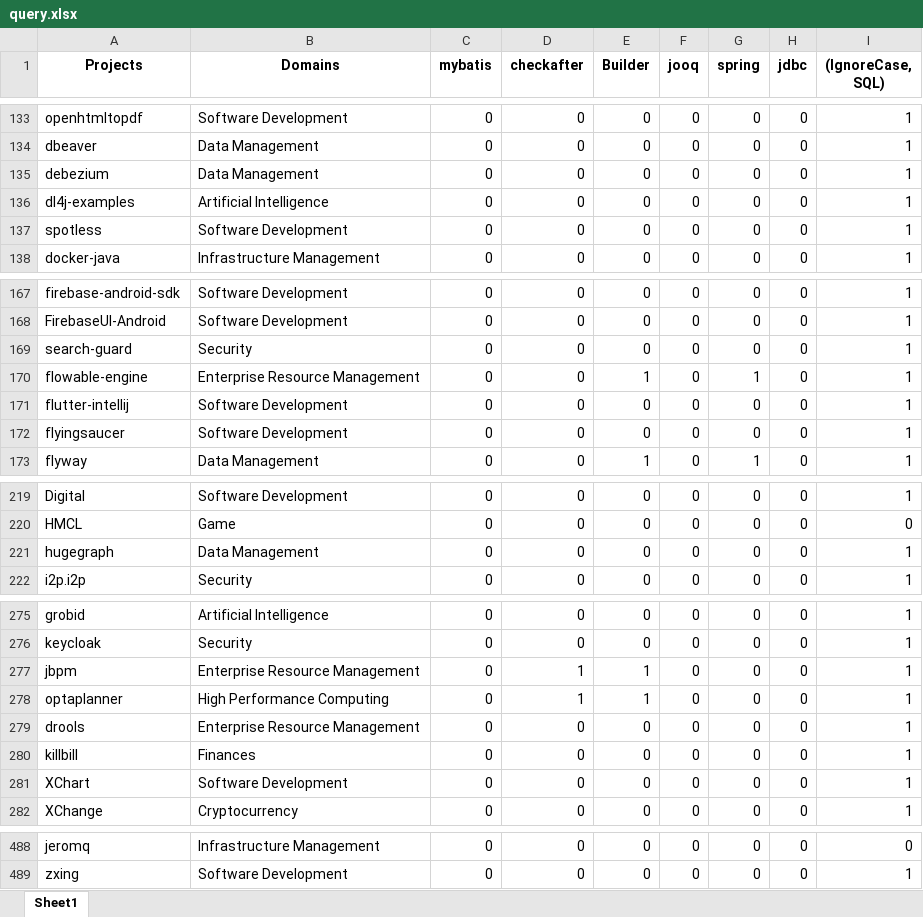
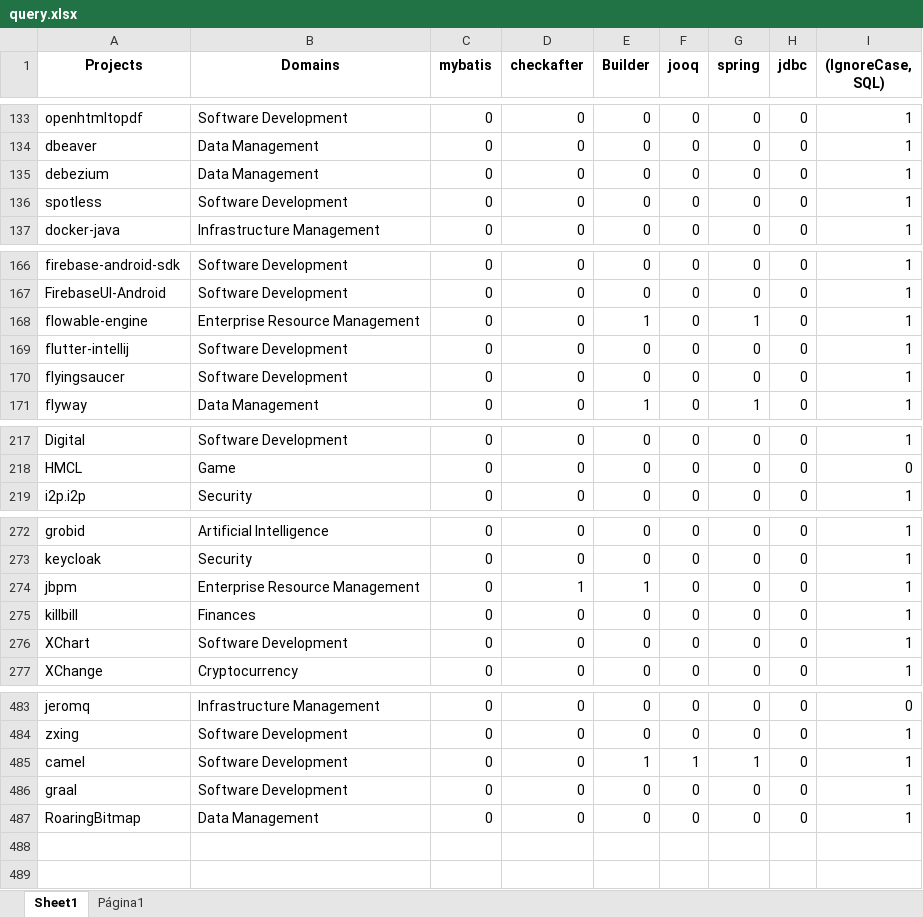
Before and after one commit to gems-uff/db-mining, an Excel workbook: resources/query.xlsx, sheet Sheet1, drawn as a sheet; only a part is shown, gaps mark what is left out; values as stored, in another font and other column widths than the file's, no borders; charts and pictures not drawn; removed rows and columns are numbered as before the commit, all else as after; the diff names each change by its address in the sheet, - before the commit and + after, or states it on an @@ line.

```diff
--- a/resources/query.xlsx (sheet Sheet1)
+++ b/resources/query.xlsx (sheet Sheet1)
+sheet tab: Página1
-row 136: dl4j-examples | Artificial Intelligence | 0 | 0 | 0 | 0 | 0 | 0 | 1
-row 169: search-guard | Security | 0 | 0 | 0 | 0 | 0 | 0 | 1
-row 221: hugegraph | Data Management | 0 | 0 | 0 | 0 | 0 | 0 | 1
-row 278: optaplanner | High Performance Computing | 0 | 1 | 1 | 0 | 0 | 0 | 1
-row 279: drools | Enterprise Resource Management | 0 | 0 | 0 | 0 | 0 | 0 | 1
+row 485: camel | Software Development | 0 | 0 | 1 | 1 | 1 | 0 | 1
+row 486: graal | Software Development | 0 | 0 | 0 | 0 | 0 | 0 | 1
+row 487: RoaringBitmap | Data Management | 0 | 0 | 0 | 0 | 0 | 0 | 1
```
Also changed, not shown: charts or pictures, resources/annotated_java.xlsx, 11 other files.
